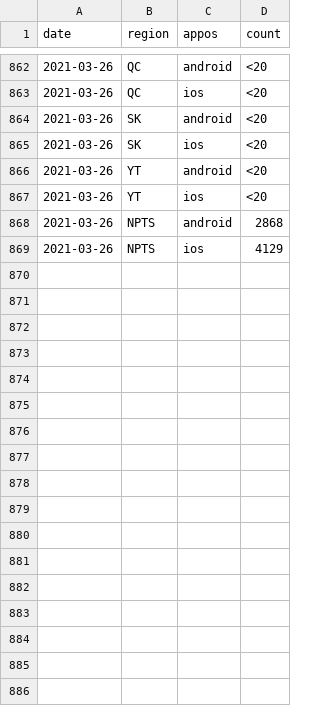
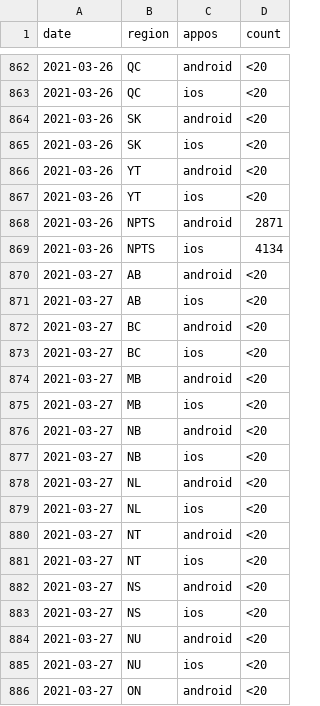
Before and after one commit to cds-snc/covid-alert-data, a CSV file: csv/daily-journalier/new_installs_c.daily-journalier.csv, drawn as a sheet; only a part is shown, gaps mark what is left out; the diff covers the shown part only.

```diff
--- a/csv/daily-journalier/new_installs_c.daily-journalier.csv
+++ b/csv/daily-journalier/new_installs_c.daily-journalier.csv
@@ -867,3 +867,20 @@ date,region,appos,count
 2021-03-26,YT,ios,<20
-2021-03-26,NPTS,android,2868
-2021-03-26,NPTS,ios,4129
+2021-03-26,NPTS,android,2871
+2021-03-26,NPTS,ios,4134
+2021-03-27,AB,android,<20
+2021-03-27,AB,ios,<20
+2021-03-27,BC,android,<20
+2021-03-27,BC,ios,<20
+2021-03-27,MB,android,<20
+2021-03-27,MB,ios,<20
+2021-03-27,NB,android,<20
+2021-03-27,NB,ios,<20
+2021-03-27,NL,android,<20
+2021-03-27,NL,ios,<20
+2021-03-27,NT,android,<20
+2021-03-27,NT,ios,<20
+2021-03-27,NS,android,<20
+2021-03-27,NS,ios,<20
+2021-03-27,NU,android,<20
+2021-03-27,NU,ios,<20
+2021-03-27,ON,android,<20
```
Also changed, not shown: 11 added rows and 24 edited cells elsewhere in this file, csv/daily-journalier/active_users_c.daily-journalier.csv, csv/daily-journalier/exposed_c.daily-journalier.csv, 51 other files.
